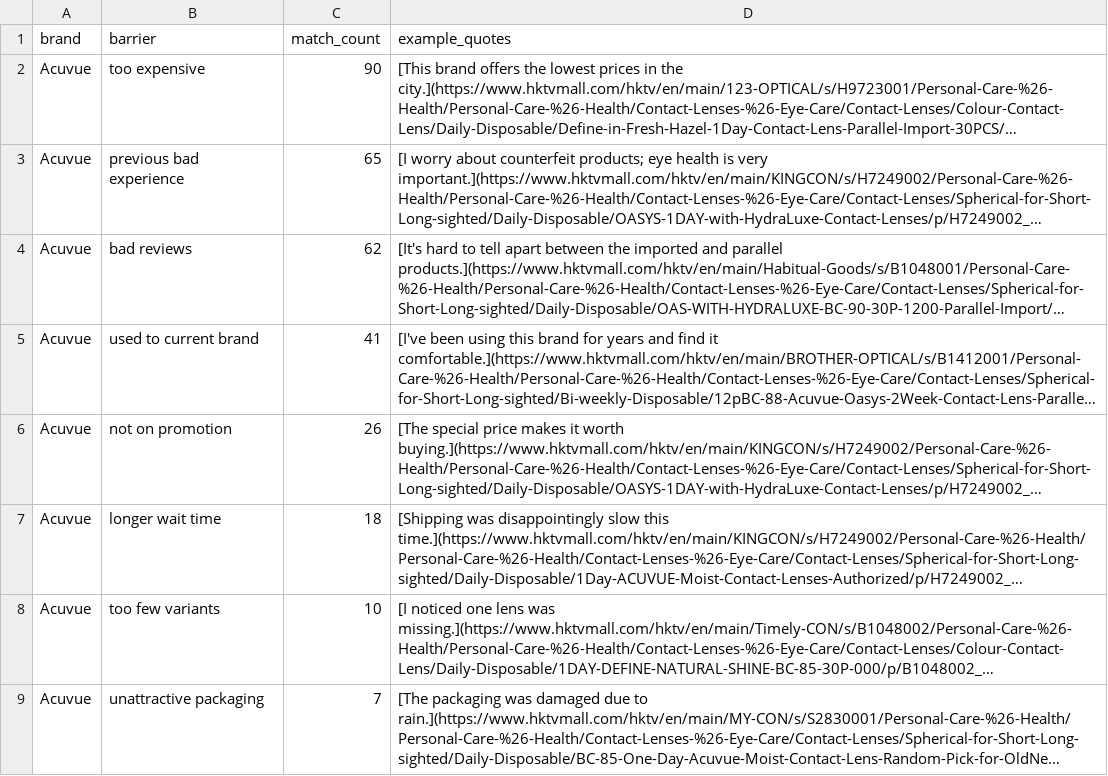
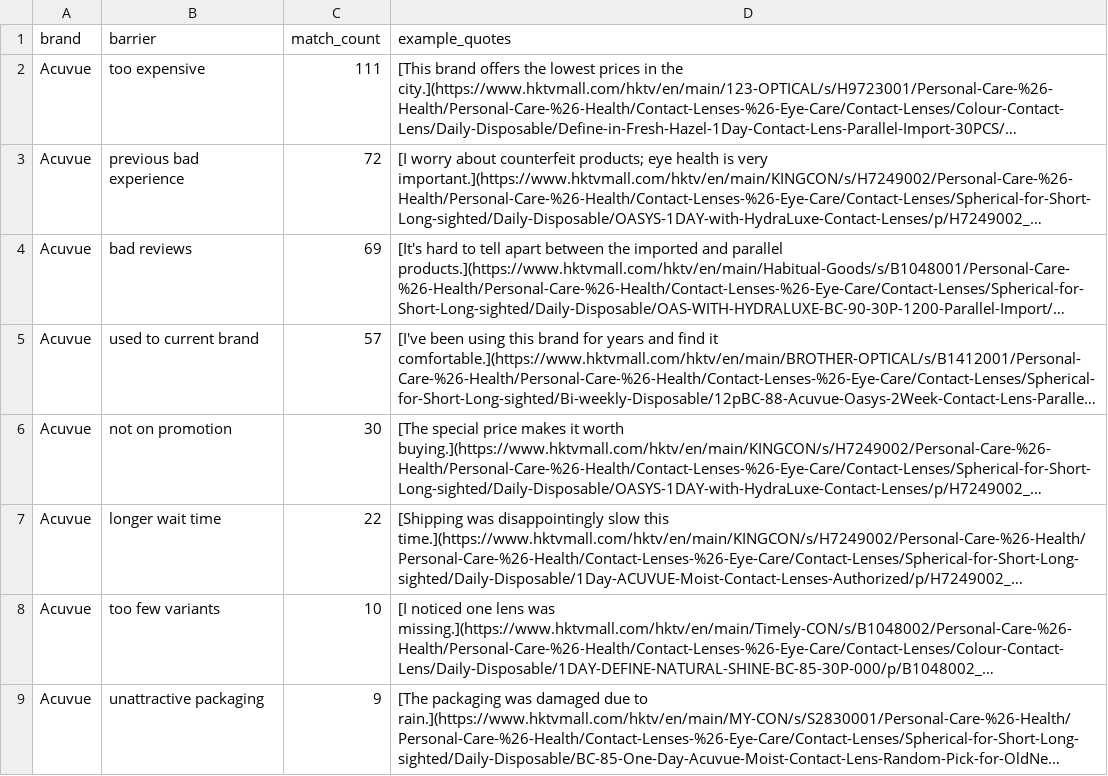
Before and after one commit to raggarwa2/web-scrapper, a CSV file: output/triangulation/prompt_b_barrier_matches.csv, drawn as a sheet; only a part is shown; long unchanged cells end in …; the diff covers the shown part only; the diff names each change by its address in the sheet, - before the commit and + after, or states it on an @@ line.

Commit message:
Update dashboard data and app

```diff
--- a/output/triangulation/prompt_b_barrier_matches.csv
+++ b/output/triangulation/prompt_b_barrier_matches.csv
-C2 (match_count): 90
+C2 (match_count): 111
-C3 (match_count): 65
+C3 (match_count): 72
-C4 (match_count): 62
+C4 (match_count): 69
-C5 (match_count): 41
+C5 (match_count): 57
-C6 (match_count): 26
+C6 (match_count): 30
-C7 (match_count): 18
+C7 (match_count): 22
-C9 (match_count): 7
+C9 (match_count): 9
```
Also changed, not shown: 9 added rows, 5 removed rows and 27 edited cells elsewhere in this file, output/triangulation/prompt_c_attribute_quadrant.csv, 4 other files.
